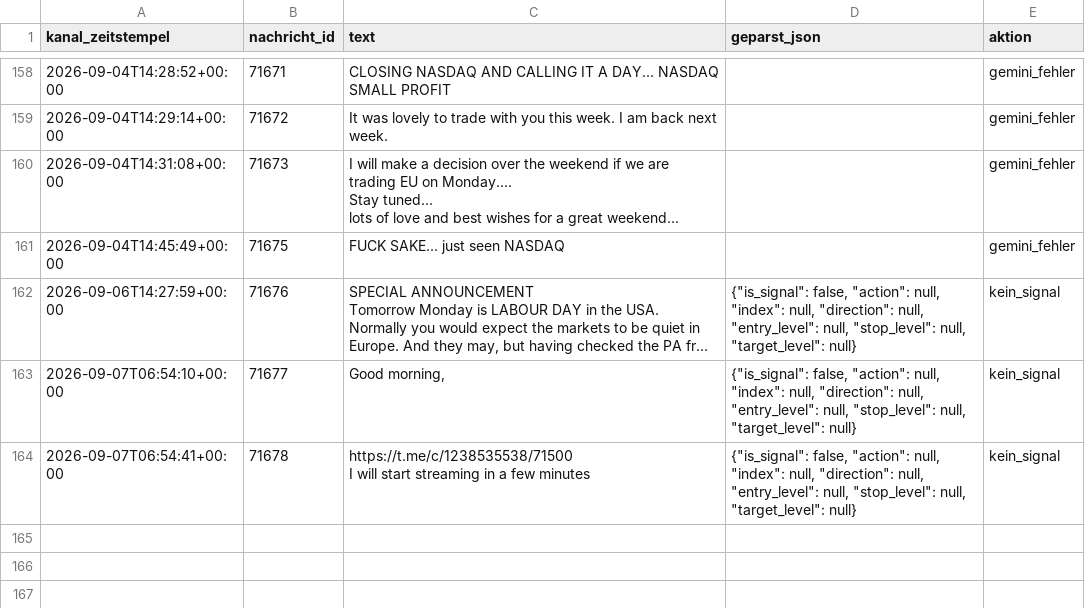
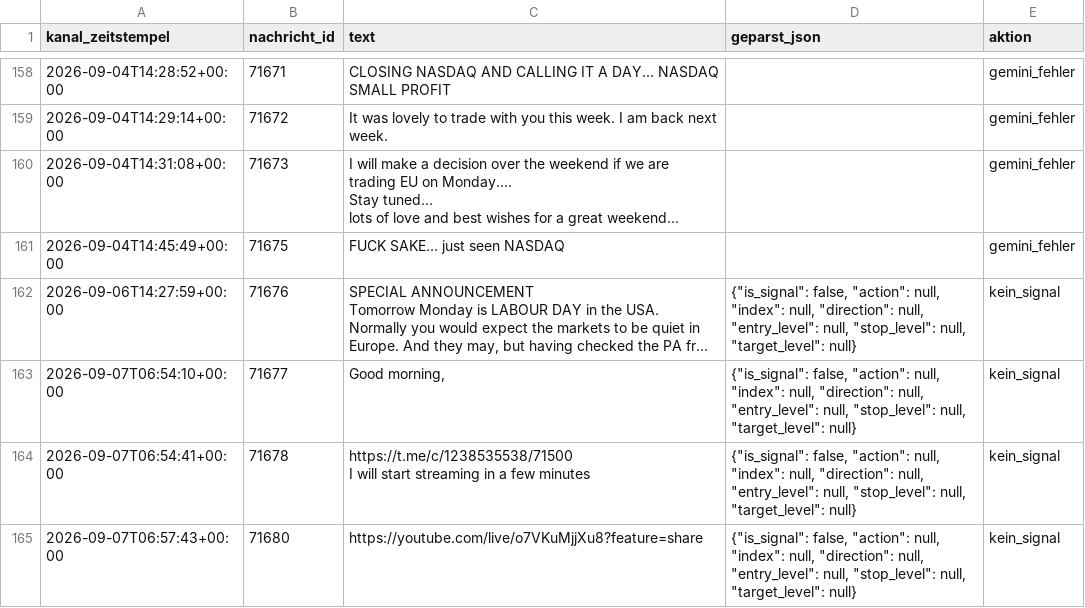
Before and after one commit to JonathanSube/trading-bot, a CSV file: signal_channel_log.csv, drawn as a sheet; only a part is shown, gaps mark what is left out; long unchanged cells end in …; the diff names each change by its address in the sheet, - before the commit and + after, or states it on an @@ line.

```diff
--- a/signal_channel_log.csv
+++ b/signal_channel_log.csv
+row 165: 2026-09-07T06:57:43+00:00 | 71680 | https://youtube.com/live/o7VKuMjjXu8?feature=share | {"is_signal": false, "action": null, "index": null, "direction": null, "entry_level": null, "stop_level": null, "target_level": null} | kein_signal
```
Also changed, not shown: 1 other file.
